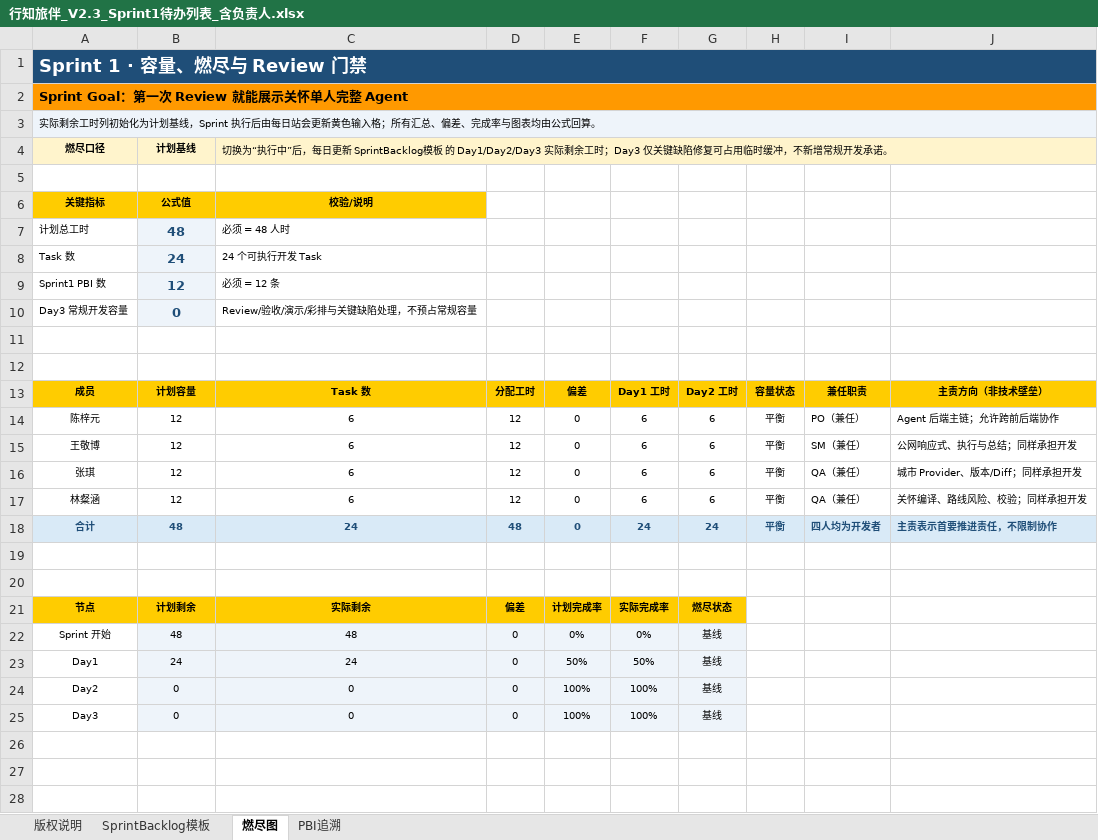
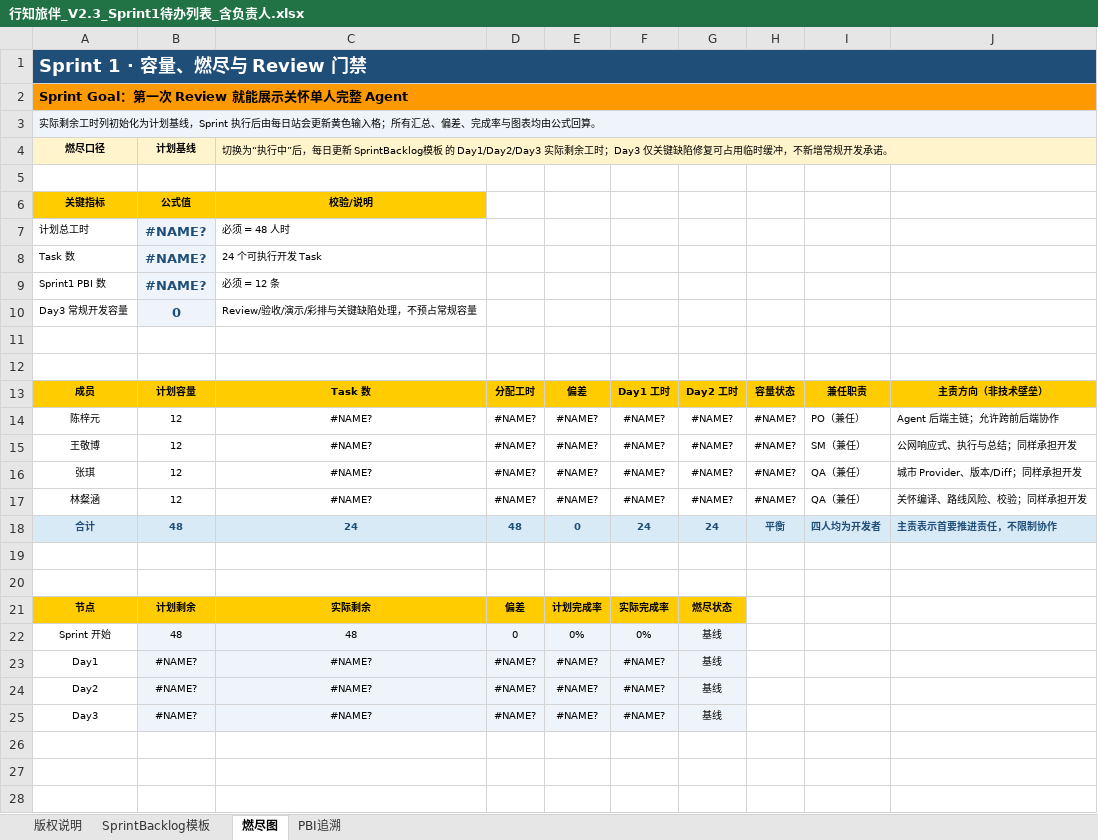
Before and after one commit to wangjingbo22/imagine, an Excel workbook: doc/行知旅伴_V2.3_Sprint1待办列表_含负责人.xlsx, sheet 燃尽图, drawn as a sheet; only a part is shown; values as stored, in another font and other column widths than the file's, no borders; charts and pictures and conditional formats not drawn; the diff names each change by its address in the sheet, - before the commit and + after, or states it on an @@ line.

```diff
--- a/doc/行知旅伴_V2.3_Sprint1待办列表_含负责人.xlsx (sheet 燃尽图)
+++ b/doc/行知旅伴_V2.3_Sprint1待办列表_含负责人.xlsx (sheet 燃尽图)
-B7: 48
+B7: #NAME?
-B8: 24
+B8: #NAME?
-B9: 12
+B9: #NAME?
-C14:C17: 6
+C14:C17: #NAME?
-D14:D17: 12
+D14:D17: #NAME?
-E14:E17: 0
+E14:E17: #NAME?
-F14:F17: 6
+F14:F17: #NAME?
-G14:G17: 6
+G14:G17: #NAME?
-H14:H17: 平衡
+H14:H17: #NAME?
-B23: 24
+B23: #NAME?
-C23: 24
+C23: #NAME?
-D23:D25: 0
+D23:D25: #NAME?
-E23: 50%
+E23: #NAME?
-F23: 50%
+F23: #NAME?
-B24:B25: 0
+B24:B25: #NAME?
-C24:C25: 0
+C24:C25: #NAME?
-E24:E25: 100%
+E24:E25: #NAME?
-F24:F25: 100%
+F24:F25: #NAME?
```
Also changed, not shown: sheet PBI追溯, sheet SprintBacklog模板, charts or pictures, doc/行知旅伴_V2.3_Sprint2待办列表_含负责人_新增需求修订版.xlsx, doc/行知旅伴_V2.3_产品待办列表_含负责人.xlsx, 3 other files.
